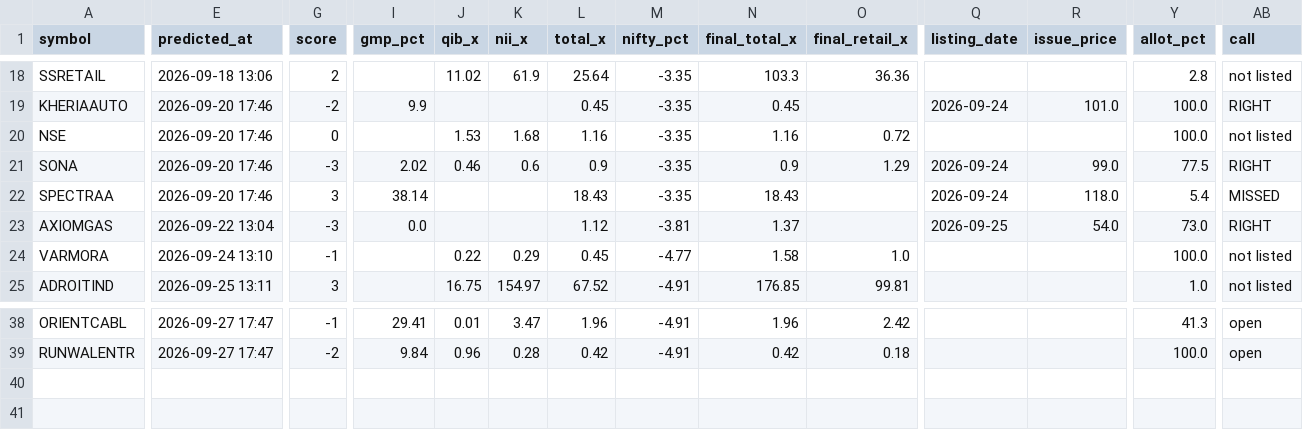
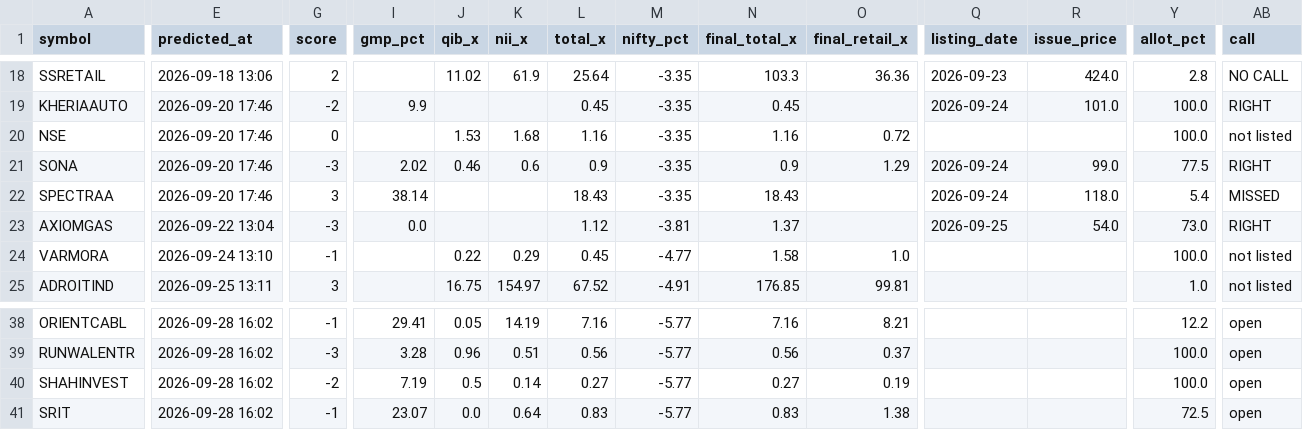
Before and after one commit to rathirahul46/ipo-track-record-public, a CSV file: ledger.csv, drawn as a sheet; only a part is shown, gaps mark what is left out; rows hold the shown columns only; the diff covers the shown part only; the diff names each change by its address in the sheet, - before the commit and + after, or states it on an @@ line.

```diff
--- a/ledger.csv
+++ b/ledger.csv
-Q18 (listing_date): (empty)
+Q18 (listing_date): 2026-09-23
-R18 (issue_price): (empty)
+R18 (issue_price): 424.0
-AB18 (call): not listed
+AB18 (call): NO CALL
-E38:E39 (predicted_at): 2026-09-27 17:47
+E38:E39 (predicted_at): 2026-09-28 16:02
-J38 (qib_x): 0.01
+J38 (qib_x): 0.05
-K38 (nii_x): 3.47
+K38 (nii_x): 14.19
-L38 (total_x): 1.96
+L38 (total_x): 7.16
-M38:M39 (nifty_pct): -4.91
+M38:M39 (nifty_pct): -5.77
-N38 (final_total_x): 1.96
+N38 (final_total_x): 7.16
-O38 (final_retail_x): 2.42
+O38 (final_retail_x): 8.21
-Y38 (allot_pct): 41.3
+Y38 (allot_pct): 12.2
-G39 (score): -2
+G39 (score): -3
-I39 (gmp_pct): 9.84
+I39 (gmp_pct): 3.28
-K39 (nii_x): 0.28
+K39 (nii_x): 0.51
-L39 (total_x): 0.42
+L39 (total_x): 0.56
-N39 (final_total_x): 0.42
+N39 (final_total_x): 0.56
-O39 (final_retail_x): 0.18
+O39 (final_retail_x): 0.37
+row 40: SHAHINVEST | 2026-09-28 16:02 | -2 | 7.19 | 0.5 | 0.14 | 0.27 | -5.77 | 0.27 | 0.19 |  |  | 100.0 | open
+row 41: SRIT | 2026-09-28 16:02 | -1 | 23.07 | 0.0 | 0.64 | 0.83 | -5.77 | 0.83 | 1.38 |  |  | 72.5 | open
```
Also changed, not shown: 83 edited cells elsewhere in this file, 1 other file.
